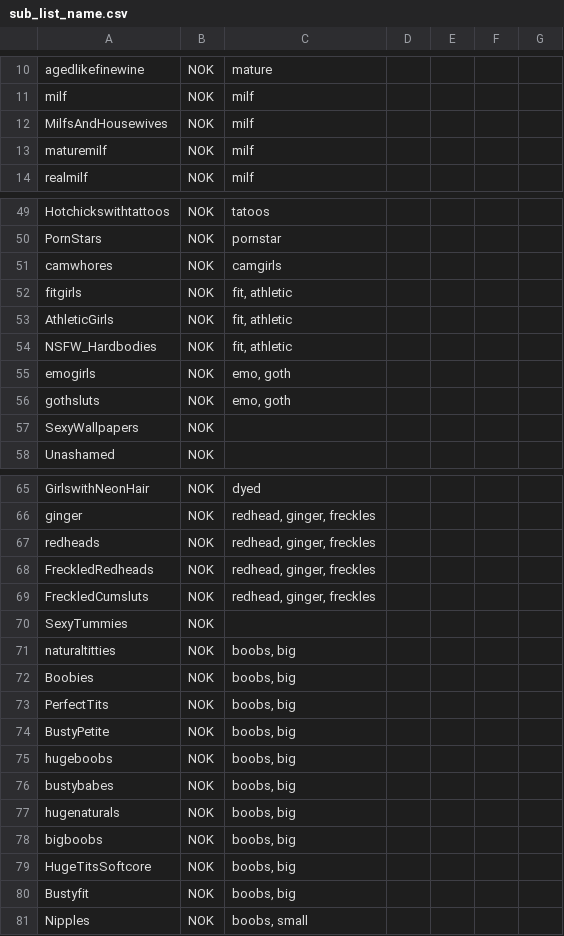
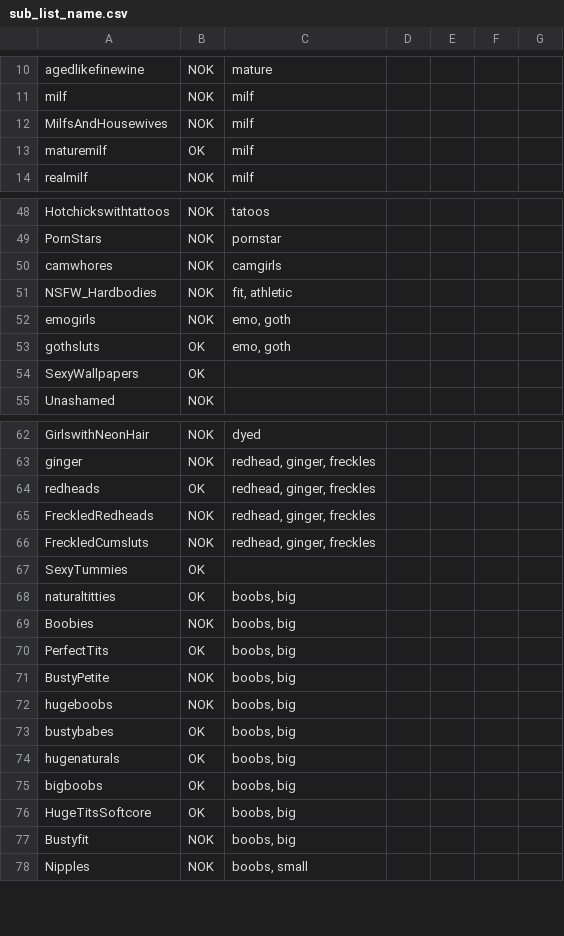
Before and after one commit to redditaccountproject78/RedditImageScraper2, a CSV file: sub_list_name.csv, drawn as a sheet; only a part is shown, gaps mark what is left out; the diff covers the shown part only.

```diff
--- a/sub_list_name.csv
+++ b/sub_list_name.csv
@@ -13 +13 @@ MilfsAndHousewives;NOK;milf
-maturemilf;NOK;milf
+maturemilf;OK;milf;;;;
@@ -52,2 +50,0 @@ camwhores;NOK;camgirls
-fitgirls;NOK;fit, athletic
-AthleticGirls;NOK;fit, athletic
@@ -56,2 +53,2 @@ emogirls;NOK;emo, goth
-gothsluts;NOK;emo, goth
-SexyWallpapers;NOK;
+gothsluts;OK;emo, goth;;;;
+SexyWallpapers;OK;;;;;
@@ -67 +64 @@ ginger;NOK;redhead, ginger, freckles
-redheads;NOK;redhead, ginger, freckles
+redheads;OK;redhead, ginger, freckles;;;;
@@ -70,2 +67,2 @@ FreckledCumsluts;NOK;redhead, ginger, freckles
-SexyTummies;NOK;
-naturaltitties;NOK;boobs, big
+SexyTummies;OK;;;;;
+naturaltitties;OK;boobs, big;;;;
@@ -73 +70 @@ Boobies;NOK;boobs, big
-PerfectTits;NOK;boobs, big
+PerfectTits;OK;boobs, big;;;;
@@ -76,4 +73,4 @@ hugeboobs;NOK;boobs, big
-bustybabes;NOK;boobs, big
-hugenaturals;NOK;boobs, big
-bigboobs;NOK;boobs, big
-HugeTitsSoftcore;NOK;boobs, big
+bustybabes;OK;boobs, big;;;;
+hugenaturals;OK;boobs, big;;;;
+bigboobs;OK;boobs, big;;;;
+HugeTitsSoftcore;OK;boobs, big;;;;
```
Also changed, not shown: 7 removed rows and 31 edited cells elsewhere in this file, 5 other files.
